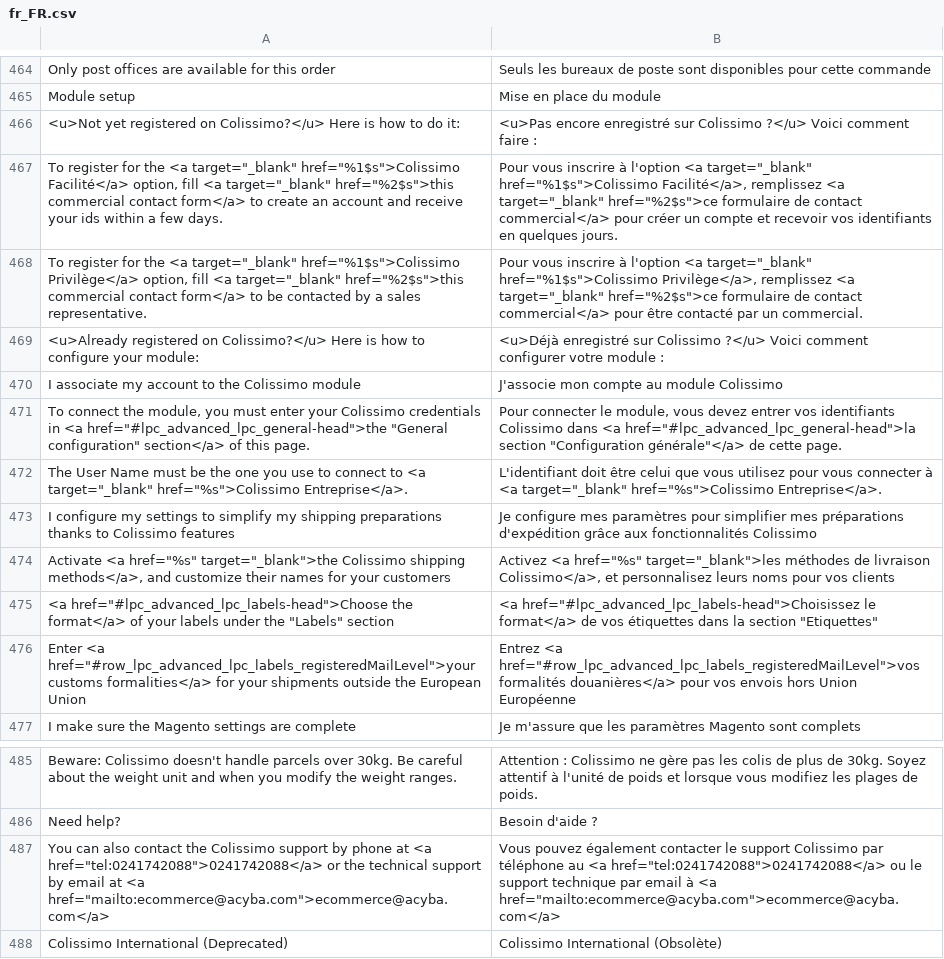
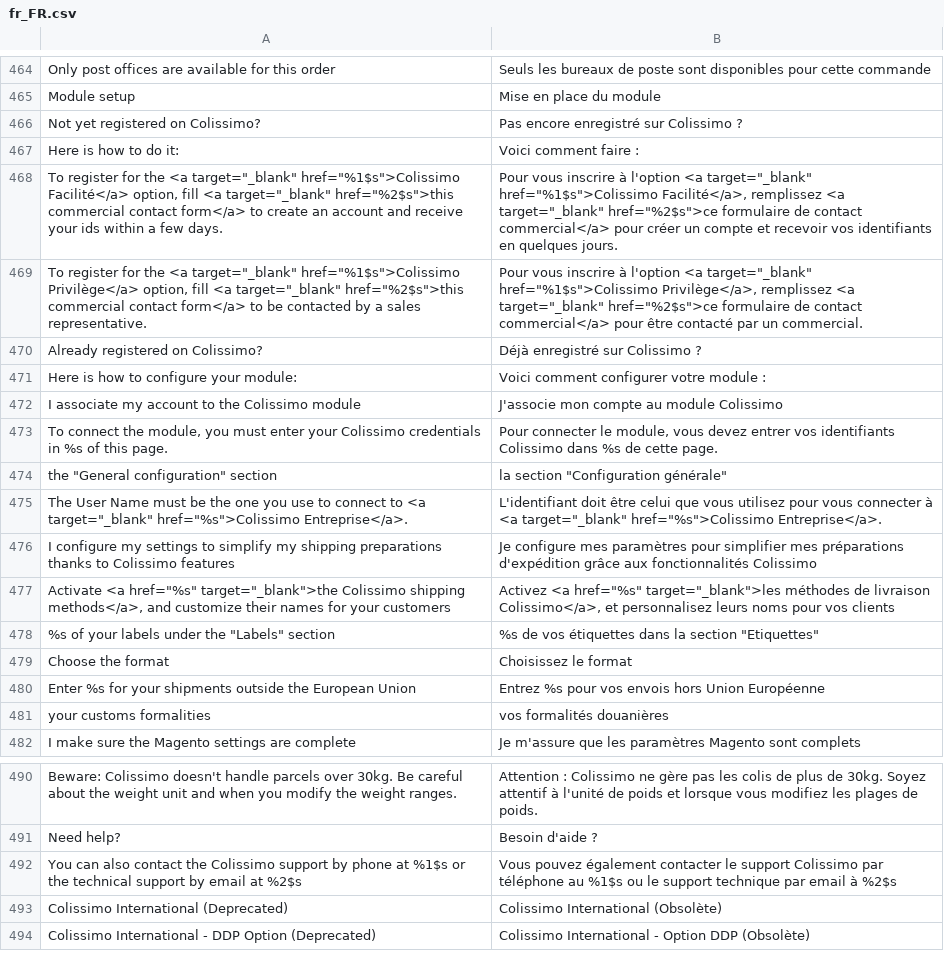
Before and after one commit to ColissimoPlugin/Magento_2, a CSV file: Colissimo/i18n/fr_FR.csv, drawn as a sheet; only a part is shown, gaps mark what is left out; the shorter side is filled out with more unchanged rows.

```diff
--- a/Colissimo/i18n/fr_FR.csv
+++ b/Colissimo/i18n/fr_FR.csv
@@ -465,8 +465,11 @@
 "Module setup","Mise en place du module"
-"<u>Not yet registered on Colissimo?</u> Here is how to do it:","<u>Pas encore enregistré sur Colissimo ?</u> Voici comment faire :"
+"Not yet registered on Colissimo?","Pas encore enregistré sur Colissimo ?"
+"Here is how to do it:","Voici comment faire :"
 "To register for the <a target=""_blank"" href=""%1$s"">Colissimo Facilité</a> option, fill <a target=""_blank"" href=""%2$s"">this commercial contact form</a> to create an account and receive your ids within a few days.","Pour vous inscrire à l'option <a target=""_blank"" href=""%1$s"">Colissimo Facilité</a>, remplissez <a target=""_blank"" href=""%2$s"">ce formulaire de contact commercial</a> pour créer un compte et recevoir vos identifiants en quelques jours."
 "To register for the <a target=""_blank"" href=""%1$s"">Colissimo Privilège</a> option, fill <a target=""_blank"" href=""%2$s"">this commercial contact form</a> to be contacted by a sales representative.","Pour vous inscrire à l'option <a target=""_blank"" href=""%1$s"">Colissimo Privilège</a>, remplissez <a target=""_blank"" href=""%2$s"">ce formulaire de contact commercial</a> pour être contacté par un commercial."
-"<u>Already registered on Colissimo?</u> Here is how to configure your module:","<u>Déjà enregistré sur Colissimo ?</u> Voici comment configurer votre module :"
+"Already registered on Colissimo?","Déjà enregistré sur Colissimo ?"
+"Here is how to configure your module:","Voici comment configurer votre module :"
 "I associate my account to the Colissimo module","J'associe mon compte au module Colissimo"
-"To connect the module, you must enter your Colissimo credentials in <a href=""#lpc_advanced_lpc_general-head"">the ""General configuration"" section</a> of this page.","Pour connecter le module, vous devez entrer vos identifiants Colissimo dans <a href=""#lpc_advanced_lpc_general-head"">la section ""Configuration générale""</a> de cette page."
+"To connect the module, you must enter your Colissimo credentials in %s of this page.","Pour connecter le module, vous devez entrer vos identifiants Colissimo dans %s de cette page."
+"the ""General configuration"" section","la section ""Configuration générale"""
 "The User Name must be the one you use to connect to <a target=""_blank"" href=""%s"">Colissimo Entreprise</a>.","L'identifiant doit être celui que vous utilisez pour vous connecter à <a target=""_blank"" href=""%s"">Colissimo Entreprise</a>."
@@ -474,4 +477,6 @@
 "Activate <a href=""%s"" target=""_blank"">the Colissimo shipping methods</a>, and customize their names for your customers","Activez <a href=""%s"" target=""_blank"">les méthodes de livraison Colissimo</a>, et personnalisez leurs noms pour vos clients"
-"<a href=""#lpc_advanced_lpc_labels-head"">Choose the format</a> of your labels under the ""Labels"" section","<a href=""#lpc_advanced_lpc_labels-head"">Choisissez le format</a> de vos étiquettes dans la section ""Etiquettes"""
-"Enter <a href=""#row_lpc_advanced_lpc_labels_registeredMailLevel"">your customs formalities</a> for your shipments outside the European Union","Entrez <a href=""#row_lpc_advanced_lpc_labels_registeredMailLevel"">vos formalités douanières</a> pour vos envois hors Union Européenne"
+"%s of your labels under the ""Labels"" section","%s de vos étiquettes dans la section ""Etiquettes"""
+"Choose the format","Choisissez le format"
+"Enter %s for your shipments outside the European Union","Entrez %s pour vos envois hors Union Européenne"
+"your customs formalities","vos formalités douanières"
 "I make sure the Magento settings are complete","Je m'assure que les paramètres Magento sont complets"
@@ -486,3 +491,3 @@
 "Need help?","Besoin d'aide ?"
-"You can also contact the Colissimo support by phone at <a href=""tel:0241742088"">0241742088</a> or the technical support by email at <a href=""mailto:ecommerce@acyba.com"">ecommerce@acyba.com</a>","Vous pouvez également contacter le support Colissimo par téléphone au <a href=""tel:0241742088"">0241742088</a> ou le support technique par email à <a href=""mailto:ecommerce@acyba.com"">ecommerce@acyba.com</a>"
+"You can also contact the Colissimo support by phone at %1$s or the technical support by email at %2$s","Vous pouvez également contacter le support Colissimo par téléphone au %1$s ou le support technique par email à %2$s"
 "Colissimo International (Deprecated)","Colissimo International (Obsolète)"
```
Also changed, not shown: Colissimo/i18n/en_US.csv, 32 other files.
